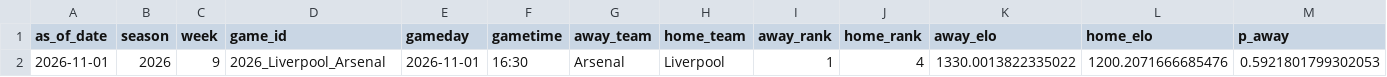
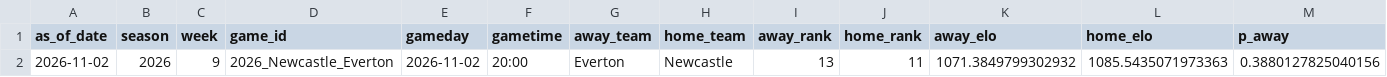
Before and after one commit to schwill2018/premiere-league-elo, a CSV file: daily_projections.csv, drawn as a sheet; only a part is shown; removed rows and columns are numbered as before the commit, all else as after; rows hold the shown columns only; the diff names each change by its address in the sheet, - before the commit and + after, or states it on an @@ line.

```diff
--- a/daily_projections.csv
+++ b/daily_projections.csv
-row 2: 2026-11-01 | 2026 | 9 | 2026_Liverpool_Arsenal | 2026-11-01 | 16:30 | Arsenal | Liverpool | 1 | 4 | 1330.0013822335022 | 1200.2071666685476 | 0.5921801799302053
+row 2: 2026-11-02 | 2026 | 9 | 2026_Newcastle_Everton | 2026-11-02 | 20:00 | Everton | Newcastle | 13 | 11 | 1071.3849799302932 | 1085.5435071973363 | 0.3880127825040156
```
Also changed, not shown: current_elo_rankings.csv, data/premier_league_matches.csv, 6 other files.
